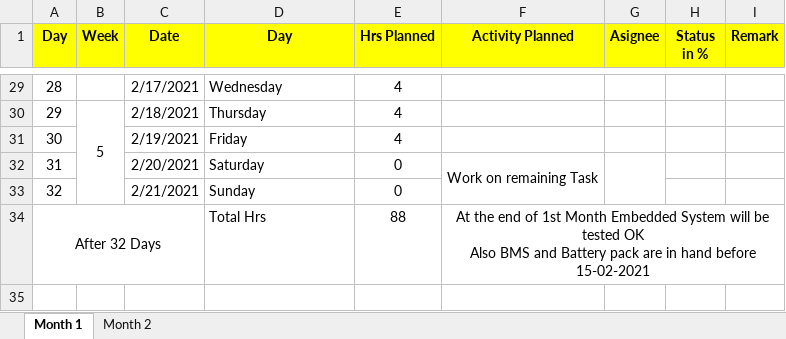
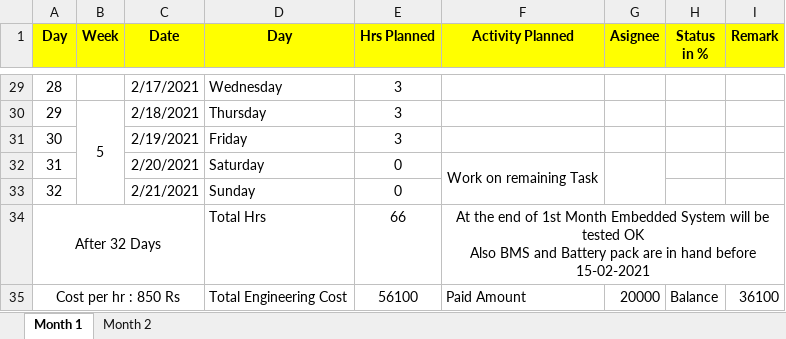
Before and after one commit to Akshay1595/Lithium-ion_battery_as_service, an Excel workbook: Docs/Planing_Sheet_for_LiBaAs.xlsx, sheet Month 1, drawn as a sheet; only a part is shown, gaps mark what is left out; values as stored, in another font and other column widths than the file's, no borders; the diff covers the shown part only; the diff names each change by its address in the sheet, - before the commit and + after, or states it on an @@ line.

Commit message:
Added 1) Bills 2) Expenses Details sheet Modified 1) Planning sheet for Hrs Planned changed to 3 hrs per day

```diff
--- a/Docs/Planing_Sheet_for_LiBaAs.xlsx (sheet Month 1)
+++ b/Docs/Planing_Sheet_for_LiBaAs.xlsx (sheet Month 1)
-E29:E31 (Hrs Planned): 4
+E29:E31 (Hrs Planned): 3
-E34 (Hrs Planned): 88
+E34 (Hrs Planned): 66
+row 35: Cost per hr : 850 Rs |  |  | Total Engineering Cost | 56100 | Paid Amount | 20000 | Balance | 36100
```
Also changed, not shown: 21 edited cells and cell formats elsewhere in this sheet, sheet Month 2, 6 other files.
